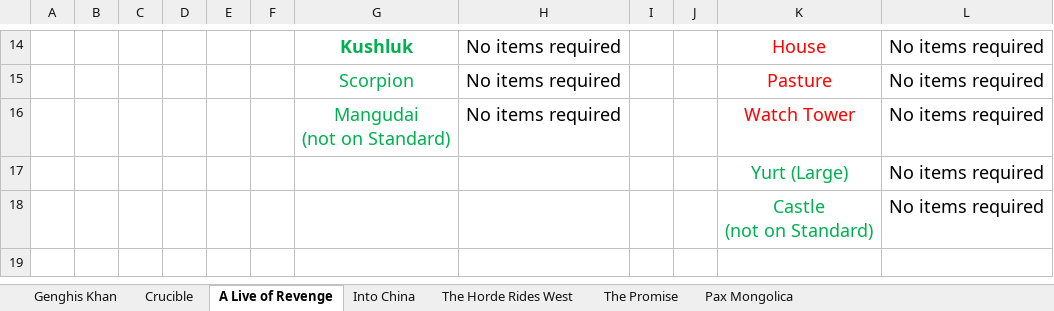
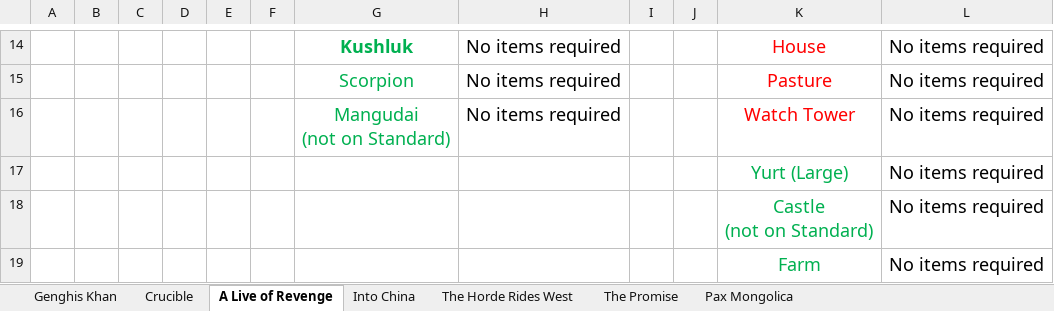
Before and after one commit to Blossom-22/Ageipelago, an Excel workbook: docs/Logic Requirements/Ageipelago Genghis Khan.xlsx, sheet A Live of Revenge, drawn as a sheet; only a part is shown, gaps mark what is left out; values as stored, in another font and other column widths than the file's, no borders; the diff names each change by its address in the sheet, - before the commit and + after, or states it on an @@ line.

```diff
--- a/docs/Logic Requirements/Ageipelago Genghis Khan.xlsx (sheet A Live of Revenge)
+++ b/docs/Logic Requirements/Ageipelago Genghis Khan.xlsx (sheet A Live of Revenge)
+row 19:  |  |  |  |  |  |  |  |  |  | Farm | No items required
```
Also changed, not shown: sheet Crucible, sheet Genghis Khan.
